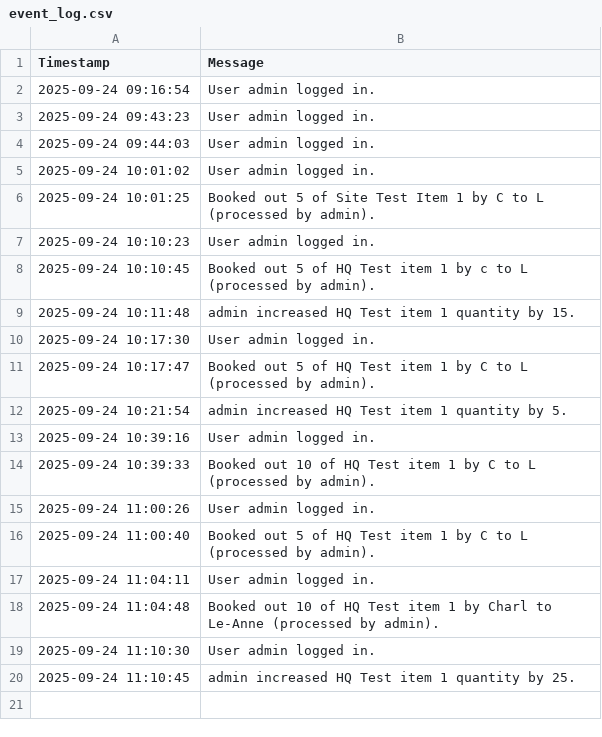
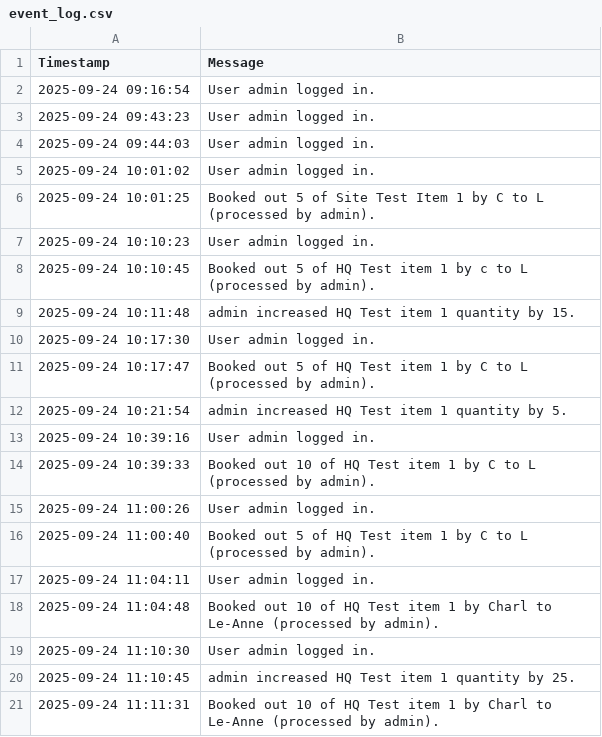
Before and after one commit to mrclubbe-git/App_Data, a CSV file: Data/event_log.csv, drawn as a sheet.

Commit message:
Append event log

```diff
--- a/Data/event_log.csv
+++ b/Data/event_log.csv
@@ -20 +20,2 @@ Timestamp,Message
 2025-09-24 11:10:45,admin increased HQ Test item 1 quantity by 25.
+2025-09-24 11:11:31,Booked out 10 of HQ Test item 1 by Charl to Le-Anne (processed by admin).
```
